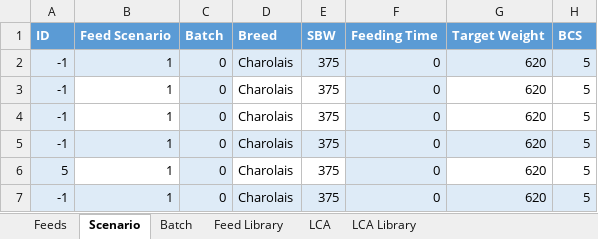
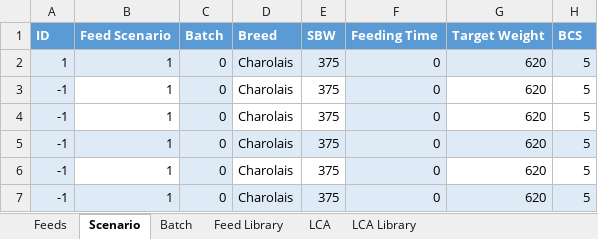
Before and after one commit to BlackNellore/NLPMD_Reduced-cost, an Excel workbook: Input.xlsx, sheet Scenario, drawn as a sheet; only a part is shown; values as stored, in another font and other column widths than the file's, no borders; charts and pictures and table styles not drawn; the diff names each change by its address in the sheet, - before the commit and + after, or states it on an @@ line.

```diff
--- a/Input.xlsx (sheet Scenario)
+++ b/Input.xlsx (sheet Scenario)
-A2 (ID): -1
+A2 (ID): 1
-A6 (ID): 5
+A6 (ID): -1
```
Also changed, not shown: sheet Feed Library, 5 other files.
